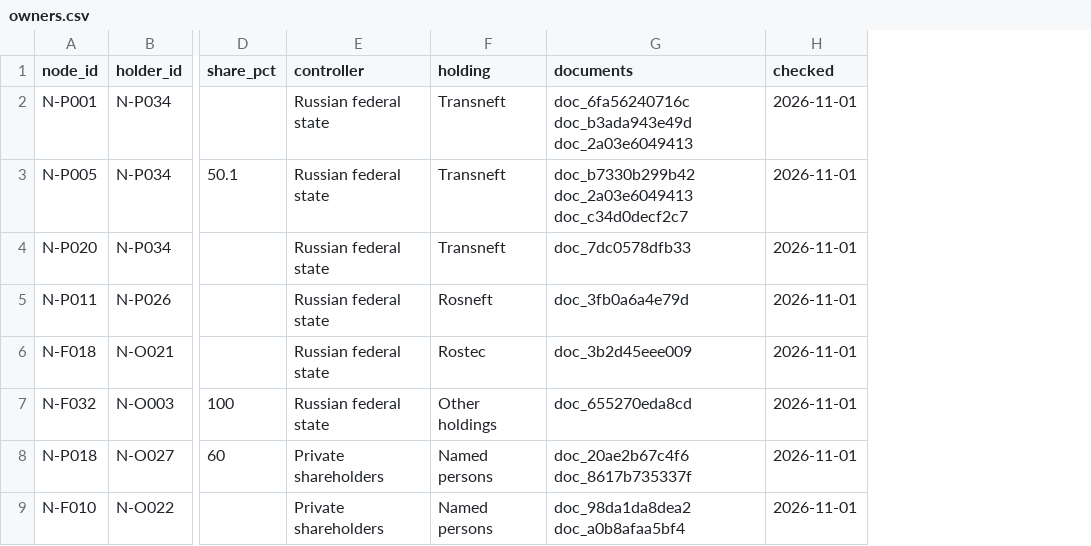
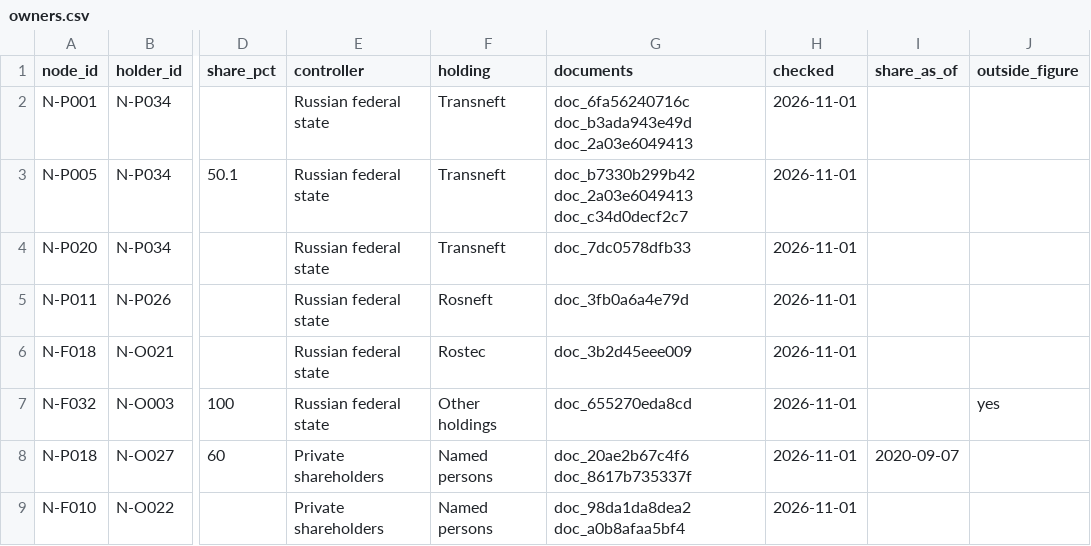
Before and after one commit to gabriel-neutron/GAB, a CSV file: src/features/report/data/owners.csv, drawn as a sheet; only a part is shown, gaps mark what is left out; the diff names each change by its address in the sheet, - before the commit and + after, or states it on an @@ line.

```diff
--- a/src/features/report/data/owners.csv
+++ b/src/features/report/data/owners.csv
+column I (share_as_of), row 8: 2020-09-07
+column J (outside_figure), row 7: yes
```
Also changed, not shown: 23 other files.
